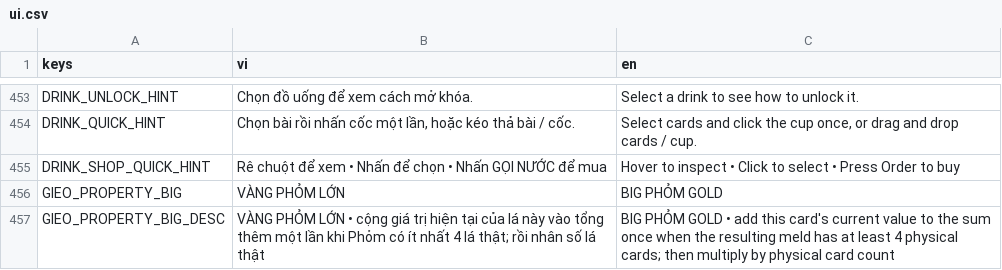
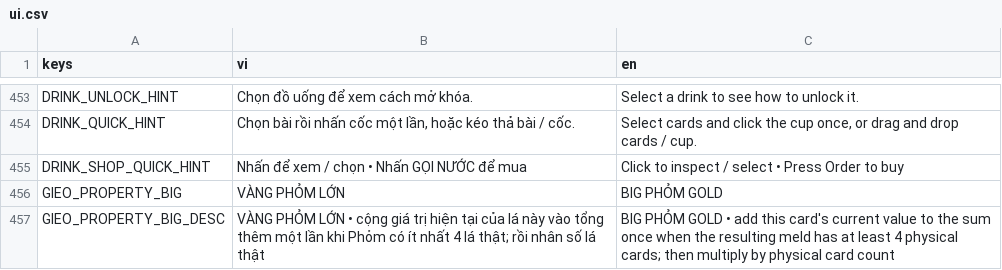
Before and after one commit to zerato9x/TRADATALA, a CSV file: locale/ui.csv, drawn as a sheet; only a part is shown, gaps mark what is left out.

Commit message:
fix: remove drink shop hover interaction

```diff
--- a/locale/ui.csv
+++ b/locale/ui.csv
@@ -454,3 +454,3 @@ DRINK_UNLOCK_HINT,"Chọn đồ uống để xem cách mở khóa.","Select a dr
 DRINK_QUICK_HINT,"Chọn bài rồi nhấn cốc một lần, hoặc kéo thả bài / cốc.","Select cards and click the cup once, or drag and drop cards / cup."
-DRINK_SHOP_QUICK_HINT,"Rê chuột để xem • Nhấn để chọn • Nhấn GỌI NƯỚC để mua","Hover to inspect • Click to select • Press Order to buy"
+DRINK_SHOP_QUICK_HINT,"Nhấn để xem / chọn • Nhấn GỌI NƯỚC để mua","Click to inspect / select • Press Order to buy"
 GIEO_PROPERTY_BIG,"VÀNG PHỎM LỚN","BIG PHỎM GOLD"
```
Also changed, not shown: 6 other files.
